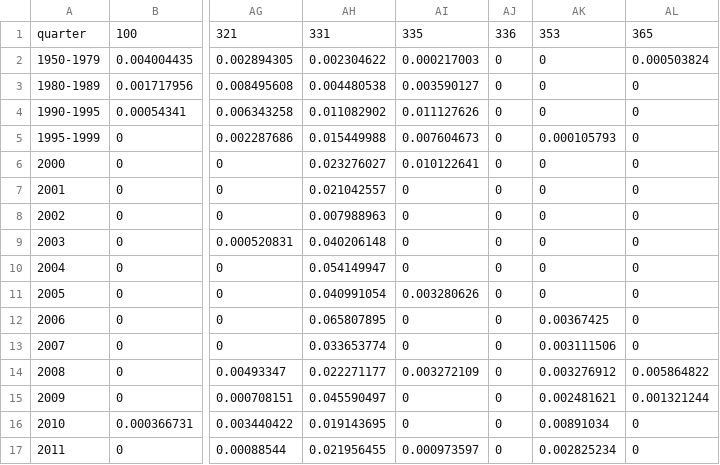
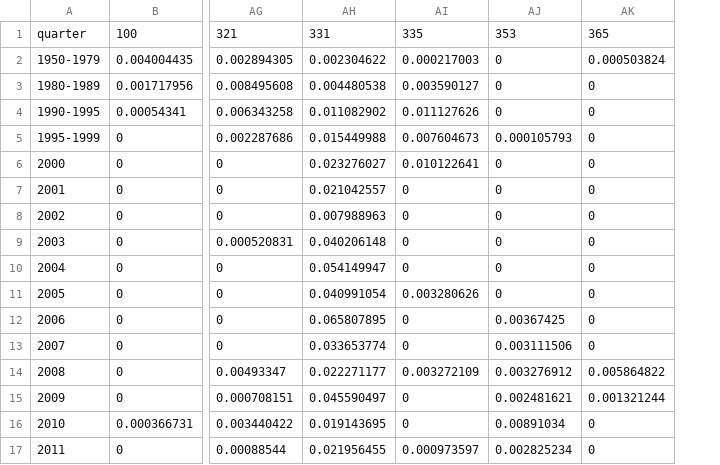
Before and after one commit to nmpegetis/graphs, a CSV file: layouts/trends/data/00010782.csv, drawn as a sheet; only a part is shown, gaps mark what is left out; the diff names each change by its address in the sheet, - before the commit and + after, or states it on an @@ line.

```diff
--- a/layouts/trends/data/00010782.csv
+++ b/layouts/trends/data/00010782.csv
-column AJ, rows 1-17: 336 | 0 | 0 | 0 | 0 | 0 | 0 | 0 | 0 | 0 | 0 | 0 | 0 | 0 | 0 | 0 | 0
```
Also changed, not shown: layouts/trends/data/00045411.csv, layouts/trends/data/00978930.csv, 7 other files.
